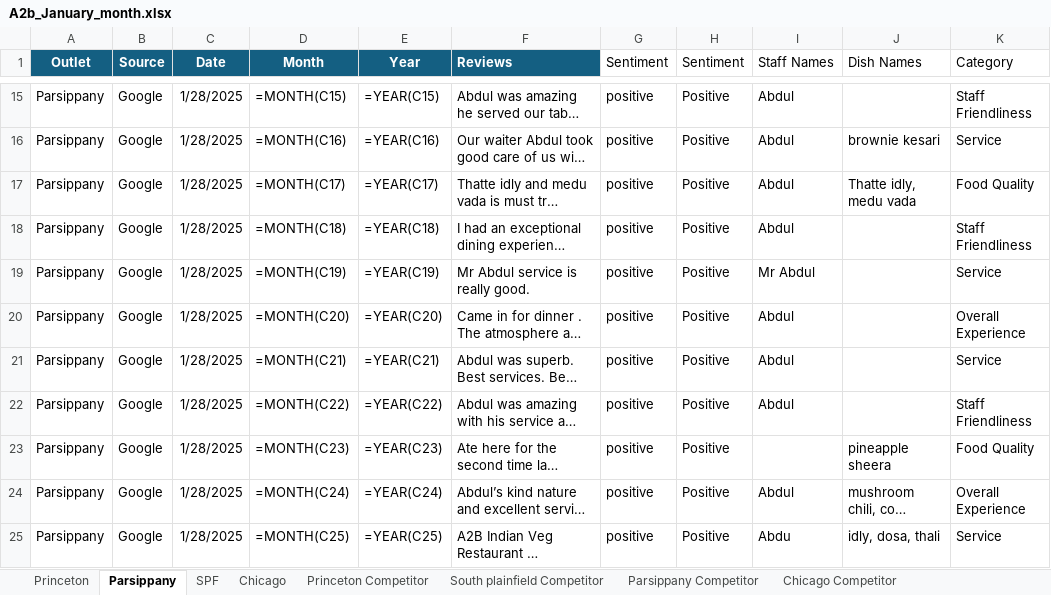
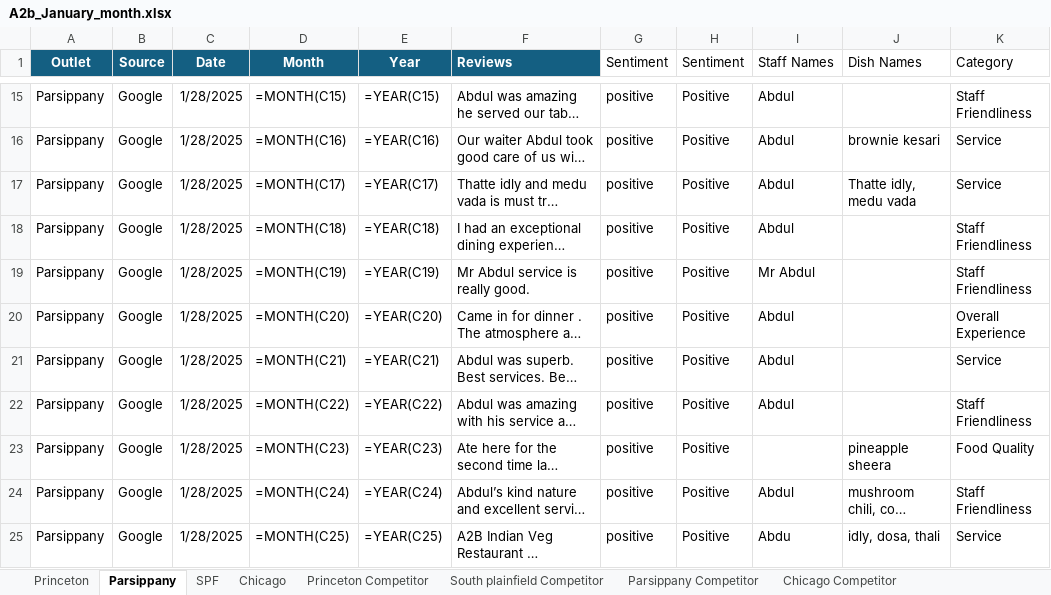
Before and after one commit to Yaswanth-Magil/Sentiment-Analysis-Dumy, an Excel workbook: A2b_January_month.xlsx, sheet Parsippany, drawn as a sheet; only a part is shown, gaps mark what is left out; long unchanged cells end in …; values as stored, in another font and other column widths than the file's, no borders; formulas without a stored value are shown as written; table styles not drawn; the diff covers the shown part only; the diff names each change by its address in the sheet, - before the commit and + after, or states it on an @@ line.

```diff
--- a/A2b_January_month.xlsx (sheet Parsippany)
+++ b/A2b_January_month.xlsx (sheet Parsippany)
-K17 (Category): Food Quality
+K17 (Category): Service
-K19 (Category): Service
+K19 (Category): Staff Friendliness
-K24 (Category): Overall Experience
+K24 (Category): Staff Friendliness
```
Also changed, not shown: 18 edited cells elsewhere in this sheet, sheet Chicago, sheet Princeton, sheet SPF, sheet Chicago Competitor, sheet South plainfield Competitor, sheet Princeton Competitor.
